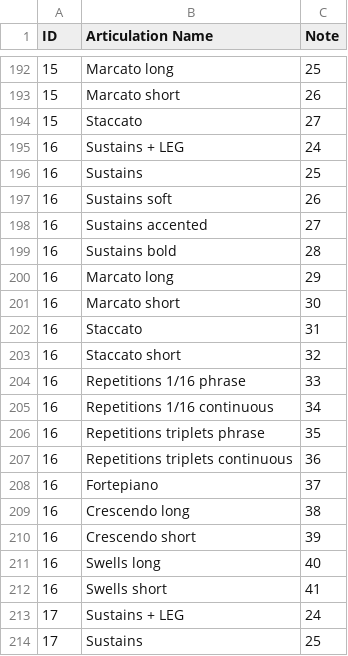
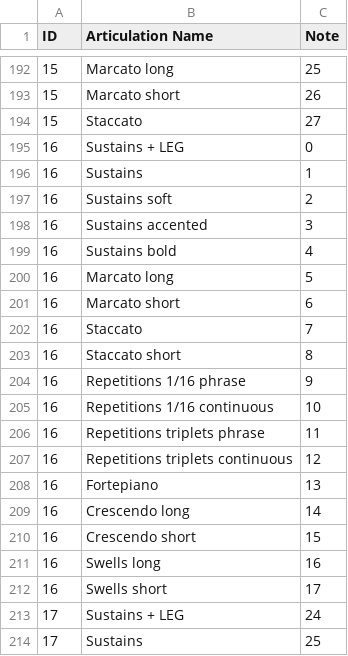
Before and after one commit to johanngrillenbeck/MCTM, a CSV file: Ressources/JG_SCORING_TEMPLATE_2025-11_KEY_SWITCHES.csv, drawn as a sheet; only a part is shown, gaps mark what is left out.

```diff
--- a/Ressources/JG_SCORING_TEMPLATE_2025-11_KEY_SWITCHES.csv
+++ b/Ressources/JG_SCORING_TEMPLATE_2025-11_KEY_SWITCHES.csv
@@ -194,20 +194,20 @@ ID;Articulation Name;Note
 15;Staccato;27
-16;Sustains + LEG;24
-16;Sustains;25
-16;Sustains soft;26
-16;Sustains accented;27
-16;Sustains bold;28
-16;Marcato long;29
-16;Marcato short;30
-16;Staccato;31
-16;Staccato short;32
-16;Repetitions 1/16 phrase;33
-16;Repetitions 1/16 continuous;34
-16;Repetitions triplets phrase;35
-16;Repetitions triplets continuous;36
-16;Fortepiano;37
-16;Crescendo long;38
-16;Crescendo short;39
-16;Swells long;40
-16;Swells short;41
+16;Sustains + LEG;0
+16;Sustains;1
+16;Sustains soft;2
+16;Sustains accented;3
+16;Sustains bold;4
+16;Marcato long;5
+16;Marcato short;6
+16;Staccato;7
+16;Staccato short;8
+16;Repetitions 1/16 phrase;9
+16;Repetitions 1/16 continuous;10
+16;Repetitions triplets phrase;11
+16;Repetitions triplets continuous;12
+16;Fortepiano;13
+16;Crescendo long;14
+16;Crescendo short;15
+16;Swells long;16
+16;Swells short;17
 17;Sustains + LEG;24
```
Also changed, not shown: Ressources/JG_SCORING_TEMPLATE_2026-05_KEY_SWITCH_STYLING.csv.
